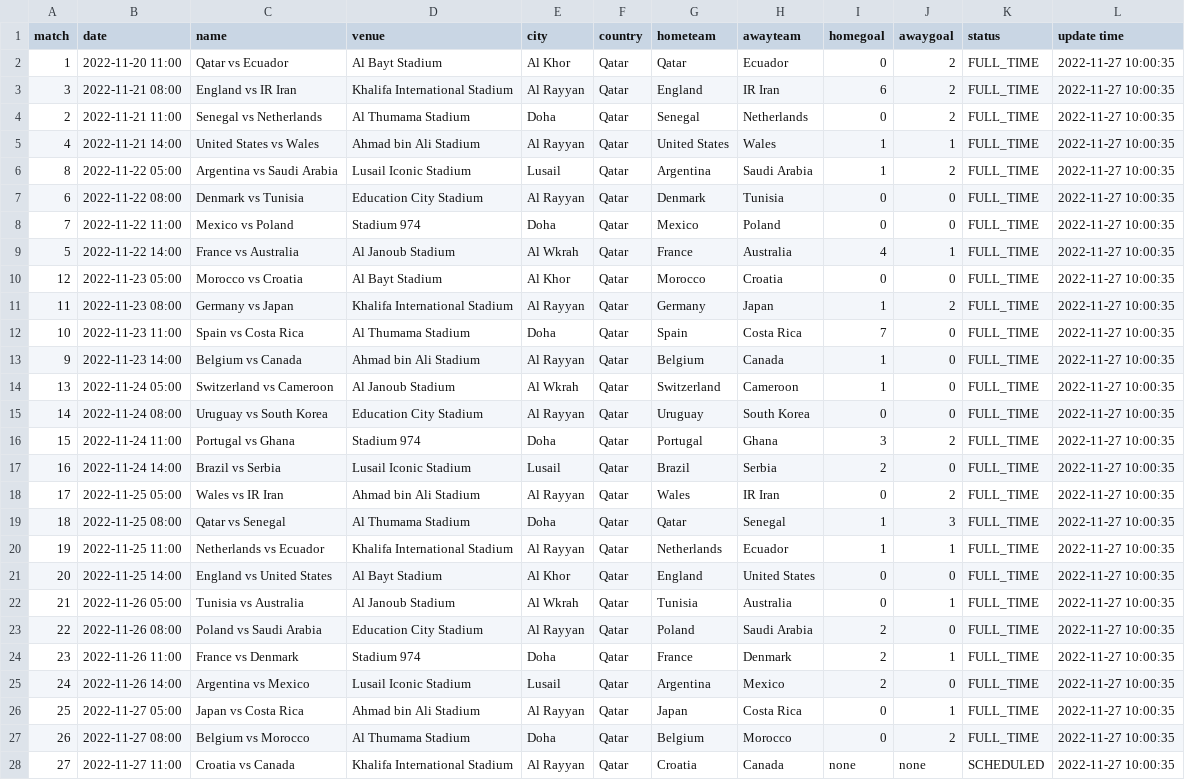
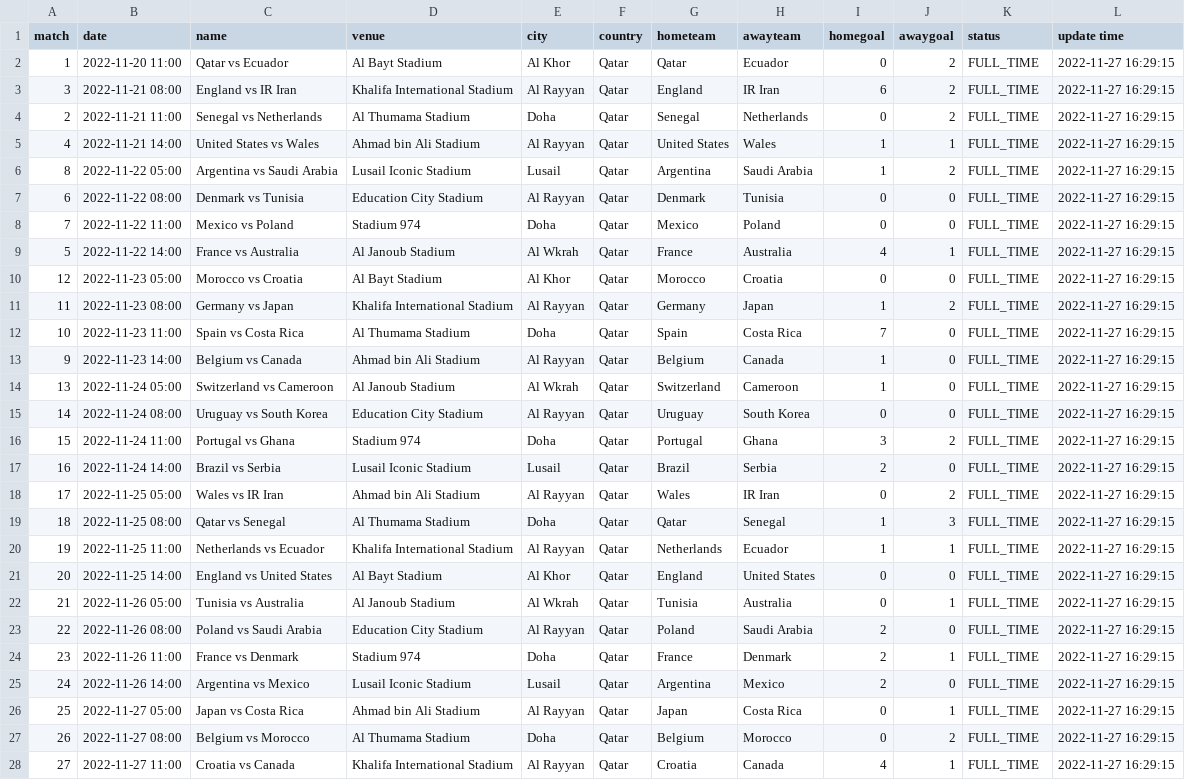
Before and after one commit to excel4soccer/FIFA2022_WC, a CSV file: fifa2022_fixture.csv, drawn as a sheet; only a part is shown; the diff covers the shown part only; the diff names each change by its address in the sheet, - before the commit and + after, or states it on an @@ line.

Commit message:
commit 2022-11-27 16:29:15

```diff
--- a/fifa2022_fixture.csv
+++ b/fifa2022_fixture.csv
-L2:L28 (update time): 2022-11-27 10:00:35
+L2:L28 (update time): 2022-11-27 16:29:15
-I28 (homegoal): none
+I28 (homegoal): 4
-J28 (awaygoal): none
+J28 (awaygoal): 1
-K28 (status): SCHEDULED
+K28 (status): FULL_TIME
```
Also changed, not shown: 40 edited cells elsewhere in this file.
